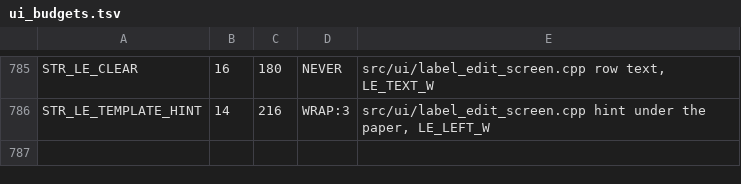
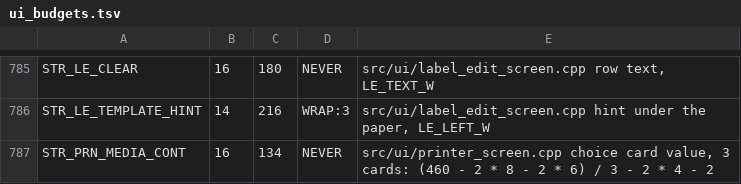
Before and after one commit to Eifel-Joe/SpoolmanScale, a TSV file: tools/ui_budgets.tsv, drawn as a sheet; only a part is shown, gaps mark what is left out; the diff names each change by its address in the sheet, - before the commit and + after, or states it on an @@ line.

```diff
--- a/tools/ui_budgets.tsv
+++ b/tools/ui_budgets.tsv
+row 787: STR_PRN_MEDIA_CONT | 16 | 134 | NEVER | src/ui/printer_screen.cpp choice card value, 3 cards: (460 - 2 * 8 - 2 * 6) / 3 - 2 * 4 - 2
```
Also changed, not shown: 18 other files.
